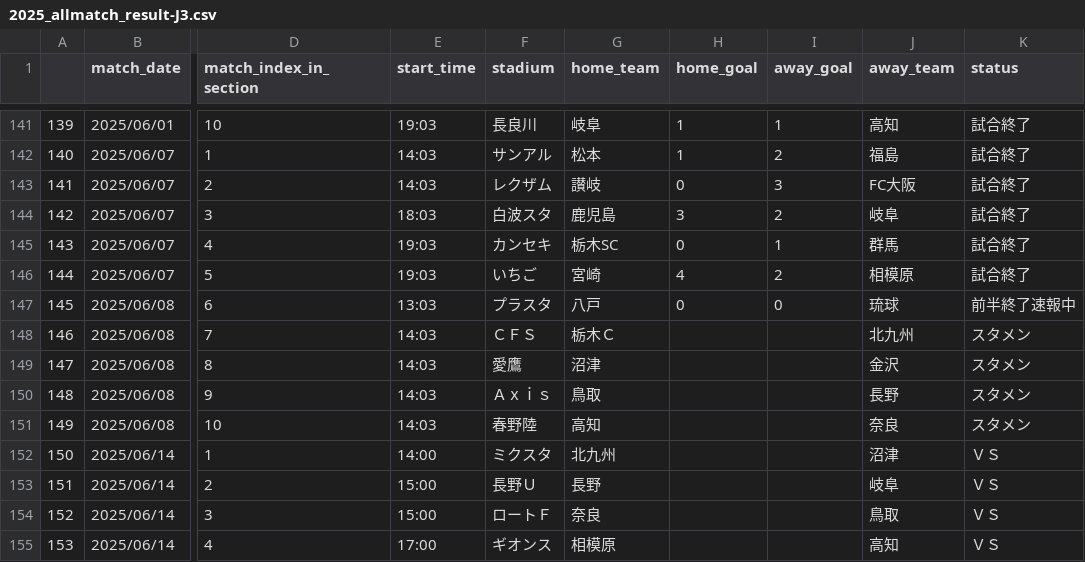
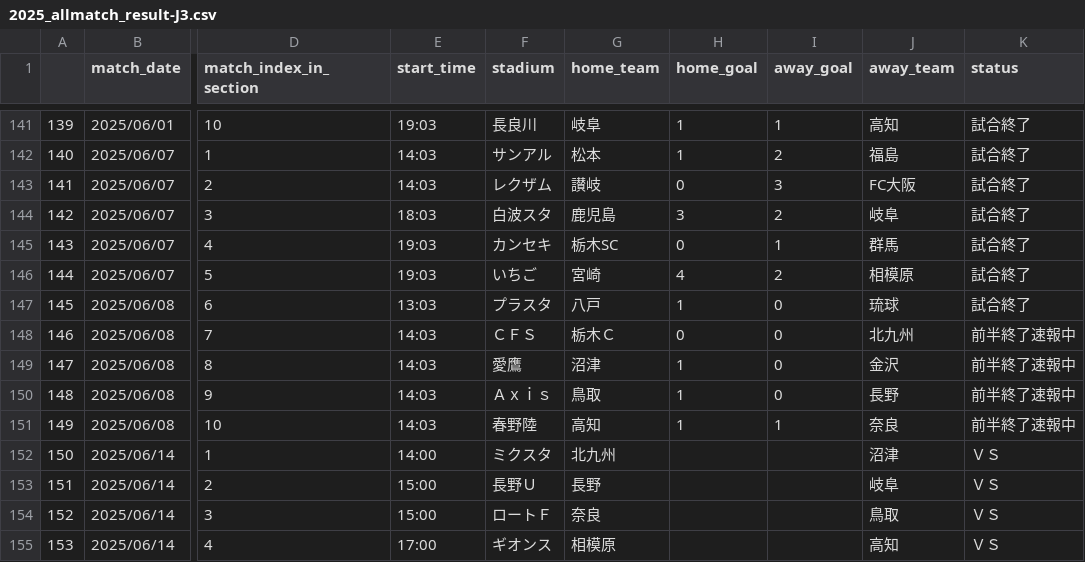
Before and after one commit to mokekuma-git/JLeague_Matches-Bar_Graph, a CSV file: docs/csv/2025_allmatch_result-J3.csv, drawn as a sheet; only a part is shown, gaps mark what is left out; the diff names each change by its address in the sheet, - before the commit and + after, or states it on an @@ line.

```diff
--- a/docs/csv/2025_allmatch_result-J3.csv
+++ b/docs/csv/2025_allmatch_result-J3.csv
-H147 (home_goal): 0
+H147 (home_goal): 1
-K147 (status): 前半終了速報中
+K147 (status): 試合終了
-H148 (home_goal): (empty)
+H148 (home_goal): 0
-I148:I150 (away_goal): (empty)
+I148:I150 (away_goal): 0
-K148:K151 (status): スタメン
+K148:K151 (status): 前半終了速報中
-H149:H151 (home_goal): (empty)
+H149:H151 (home_goal): 1
-I151 (away_goal): (empty)
+I151 (away_goal): 1
```
Also changed, not shown: docs/csv/2025_allmatch_result-J2.csv, docs/csv/csv_timestamp.csv.
